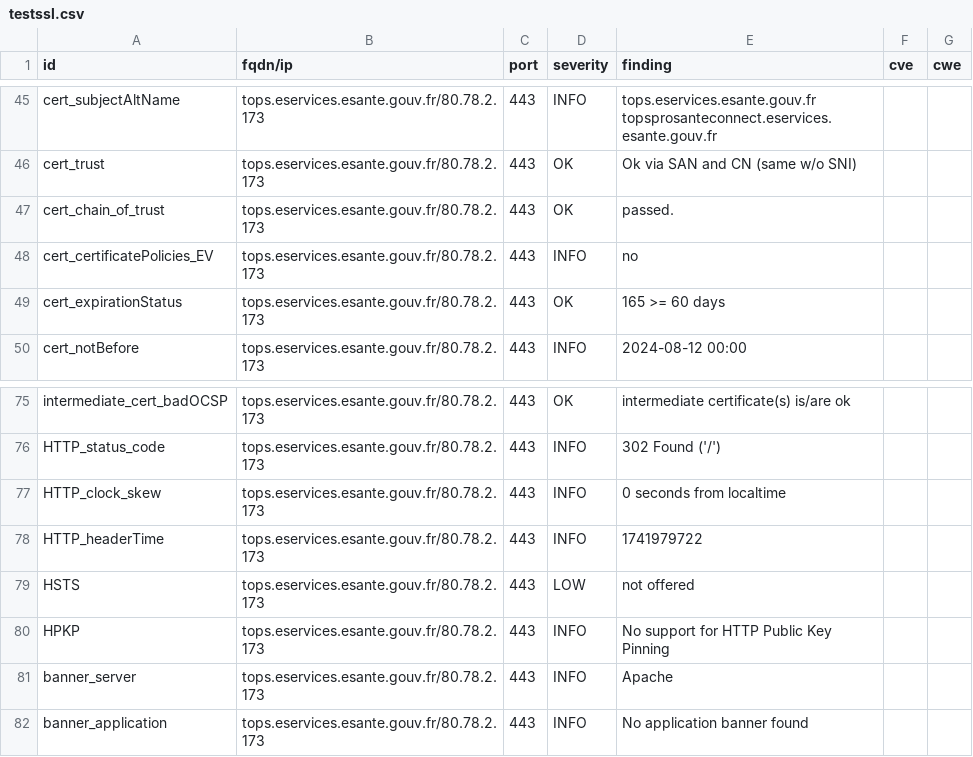
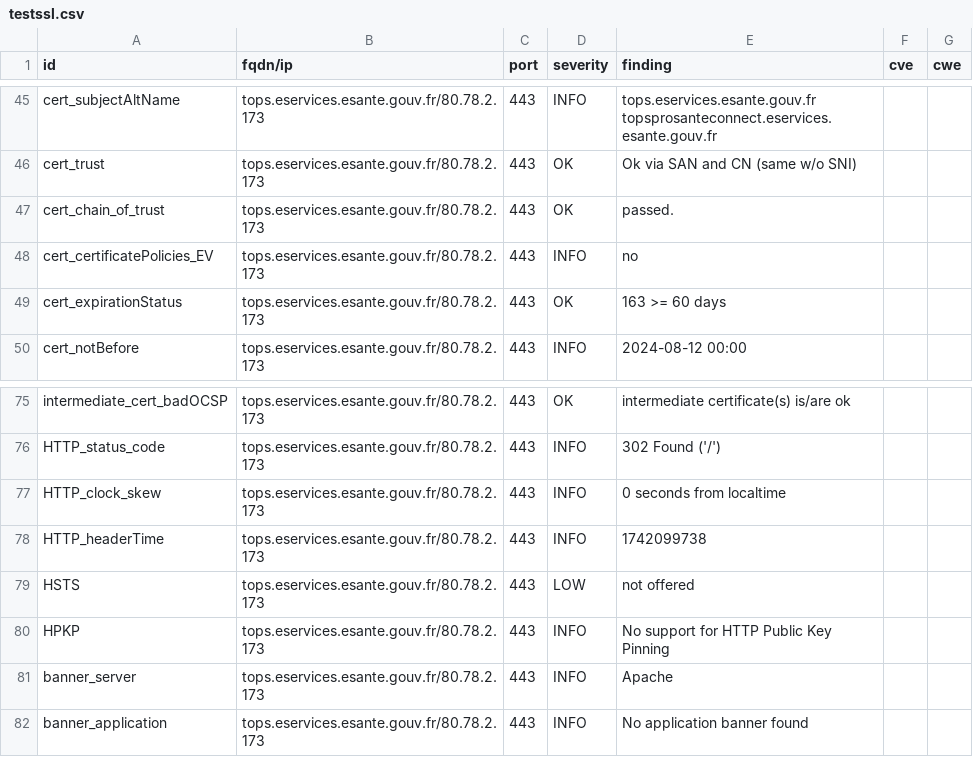
Before and after one commit to ansforge/dashlord_new, a CSV file: results/aHR0cHM6Ly90b3BzLmVzZXJ2aWNlcy5lc2FudGUuZ291di5mcg==/testssl.csv, drawn as a sheet; only a part is shown, gaps mark what is left out.

```diff
--- a/results/aHR0cHM6Ly90b3BzLmVzZXJ2aWNlcy5lc2FudGUuZ291di5mcg==/testssl.csv
+++ b/results/aHR0cHM6Ly90b3BzLmVzZXJ2aWNlcy5lc2FudGUuZ291di5mcg==/testssl.csv
@@ -48,3 +48,3 @@
 "cert_certificatePolicies_EV","tops.eservices.esante.gouv.fr/80.78.2.173","443","INFO","no","",""
-"cert_expirationStatus","tops.eservices.esante.gouv.fr/80.78.2.173","443","OK","165 >= 60 days","",""
+"cert_expirationStatus","tops.eservices.esante.gouv.fr/80.78.2.173","443","OK","163 >= 60 days","",""
 "cert_notBefore","tops.eservices.esante.gouv.fr/80.78.2.173","443","INFO","2024-08-12 00:00","",""
@@ -77,3 +77,3 @@
 "HTTP_clock_skew","tops.eservices.esante.gouv.fr/80.78.2.173","443","INFO","0 seconds from localtime","",""
-"HTTP_headerTime","tops.eservices.esante.gouv.fr/80.78.2.173","443","INFO","1741979722","",""
+"HTTP_headerTime","tops.eservices.esante.gouv.fr/80.78.2.173","443","INFO","1742099738","",""
 "HSTS","tops.eservices.esante.gouv.fr/80.78.2.173","443","LOW","not offered","",""
```
Also changed, not shown: 14 other files.
